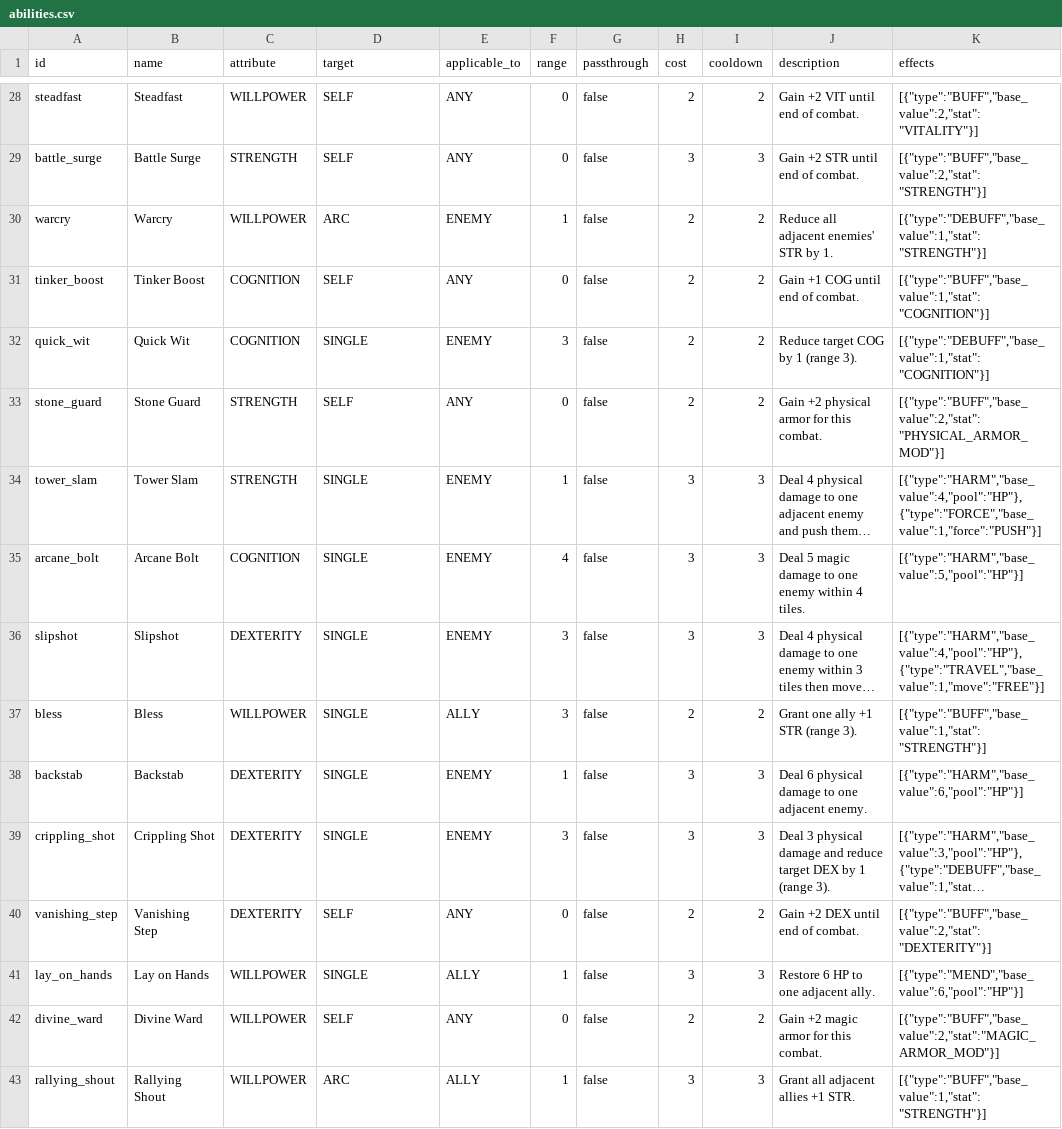
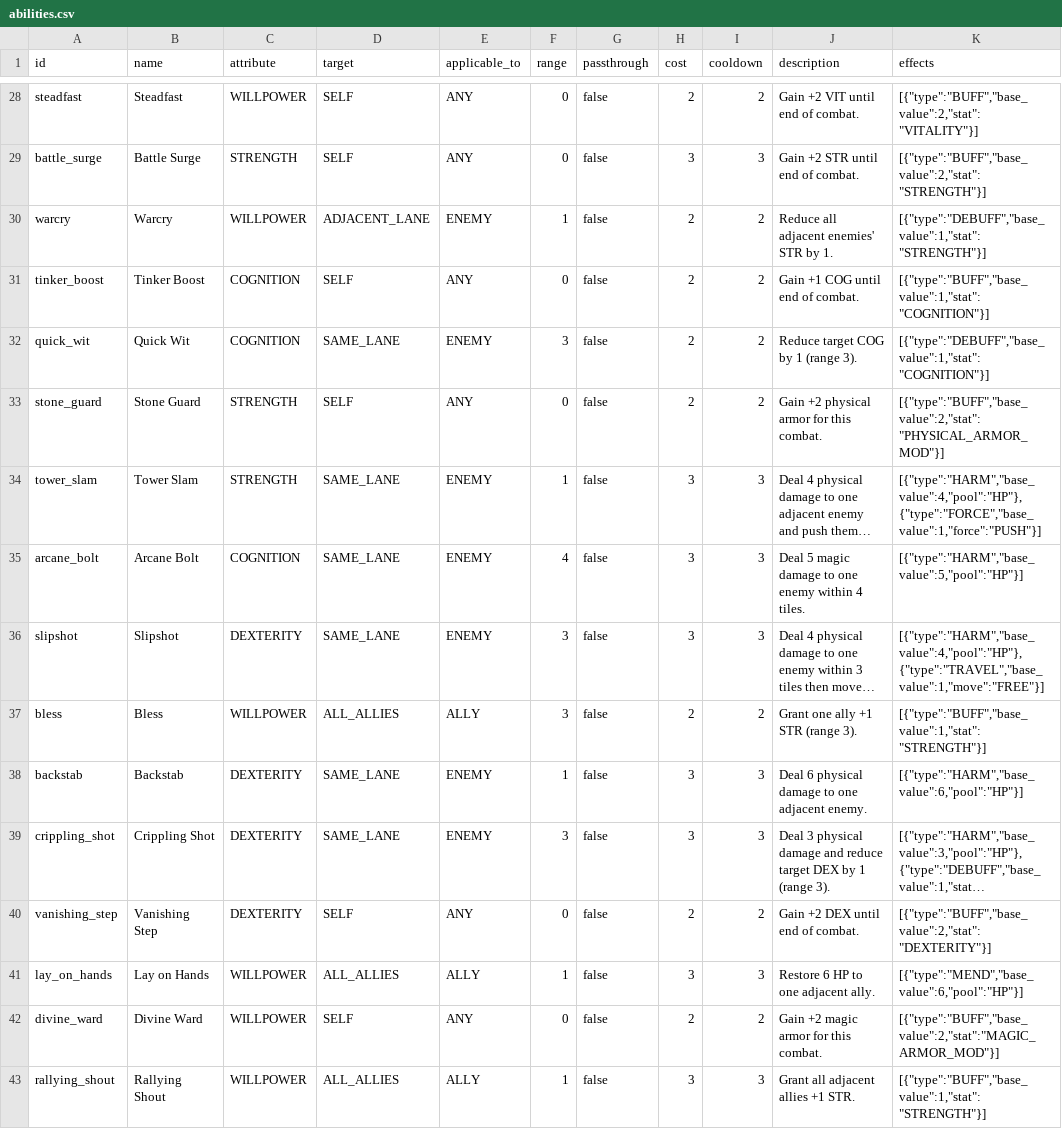
Before and after one commit to caleb-the-dev/RogueFinder, a CSV file: rogue-finder/data/abilities.csv, drawn as a sheet; only a part is shown, gaps mark what is left out; long unchanged cells end in …; the diff covers the shown part only; the diff names each change by its address in the sheet, - before the commit and + after, or states it on an @@ line.

Commit message:
feat: migrate abilities.csv to lane-based target shapes

```diff
--- a/rogue-finder/data/abilities.csv
+++ b/rogue-finder/data/abilities.csv
-D30 (target): ARC
+D30 (target): ADJACENT_LANE
-D32 (target): SINGLE
+D32 (target): SAME_LANE
-D34:D36 (target): SINGLE
+D34:D36 (target): SAME_LANE
-D37 (target): SINGLE
+D37 (target): ALL_ALLIES
-D38:D39 (target): SINGLE
+D38:D39 (target): SAME_LANE
-D41 (target): SINGLE
+D41 (target): ALL_ALLIES
-D43 (target): ARC
+D43 (target): ALL_ALLIES
```
Also changed, not shown: 35 edited cells elsewhere in this file.
